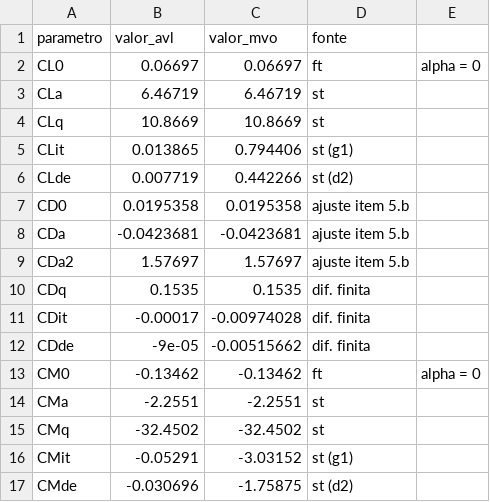
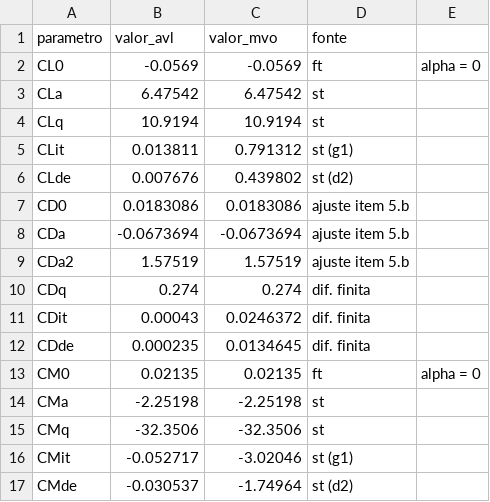
Before and after one commit to fabiourio/prj23_ararinha, a CSV file: relatorio_lab04/tables/derivadas.csv, drawn as a sheet; only a part is shown; the diff covers the shown part only.

```diff
--- a/relatorio_lab04/tables/derivadas.csv
+++ b/relatorio_lab04/tables/derivadas.csv
@@ -1,17 +1,17 @@
 parametro,valor_avl,valor_mvo,fonte
-CL0,0.06697,0.06697,ft, alpha = 0
-CLa,6.46719,6.46719,st
-CLq,10.8669,10.8669,st
-CLit,0.013865,0.794406,st (g1)
-CLde,0.007719,0.442266,st (d2)
-CD0,0.0195358,0.0195358,ajuste item 5.b
-CDa,-0.0423681,-0.0423681,ajuste item 5.b
-CDa2,1.57697,1.57697,ajuste item 5.b
-CDq,0.1535,0.1535,dif. finita
-CDit,-0.00017,-0.00974028,dif. finita
-CDde,-9e-05,-0.00515662,dif. finita
-CM0,-0.13462,-0.13462,ft, alpha = 0
-CMa,-2.2551,-2.2551,st
-CMq,-32.4502,-32.4502,st
-CMit,-0.05291,-3.03152,st (g1)
-CMde,-0.030696,-1.75875,st (d2)
+CL0,-0.0569,-0.0569,ft, alpha = 0
+CLa,6.47542,6.47542,st
+CLq,10.9194,10.9194,st
+CLit,0.013811,0.791312,st (g1)
+CLde,0.007676,0.439802,st (d2)
+CD0,0.0183086,0.0183086,ajuste item 5.b
+CDa,-0.0673694,-0.0673694,ajuste item 5.b
+CDa2,1.57519,1.57519,ajuste item 5.b
+CDq,0.274,0.274,dif. finita
+CDit,0.00043,0.0246372,dif. finita
+CDde,0.000235,0.0134645,dif. finita
+CM0,0.02135,0.02135,ft, alpha = 0
+CMa,-2.25198,-2.25198,st
+CMq,-32.3506,-32.3506,st
+CMit,-0.052717,-3.02046,st (g1)
+CMde,-0.030537,-1.74964,st (d2)
```
Also changed, not shown: 28 edited cells elsewhere in this file, relatorio_lab04/tables/clxy_aft_livre.csv, relatorio_lab04/tables/polar_aft_livre.csv, 35 other files.
